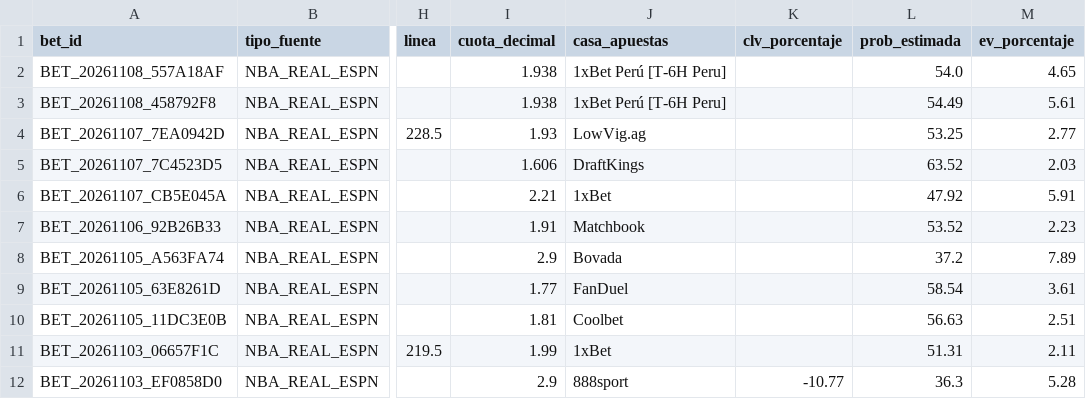
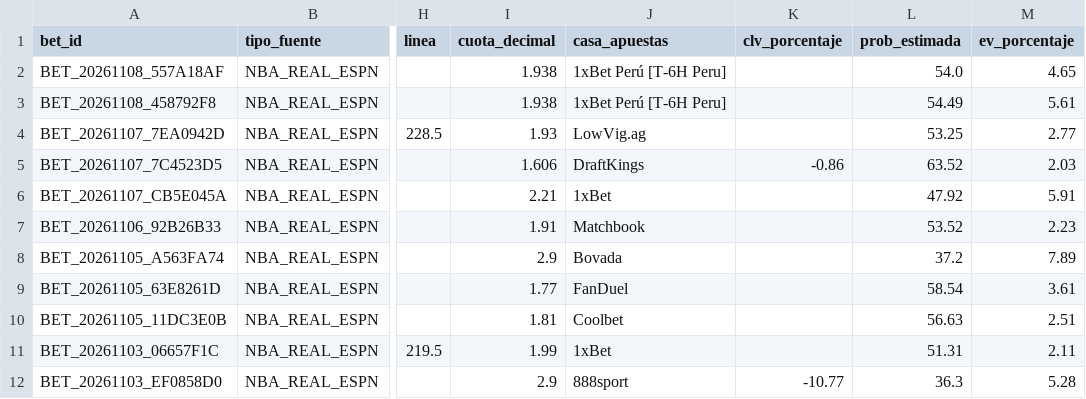
Before and after one commit to Drewks/nba-betting-intelligence, a CSV file: data/apuestas_historial.csv, drawn as a sheet; only a part is shown, gaps mark what is left out; the diff names each change by its address in the sheet, - before the commit and + after, or states it on an @@ line.

```diff
--- a/data/apuestas_historial.csv
+++ b/data/apuestas_historial.csv
-K5 (clv_porcentaje): (empty)
+K5 (clv_porcentaje): -0.86
```
Also changed, not shown: 24 other files.
